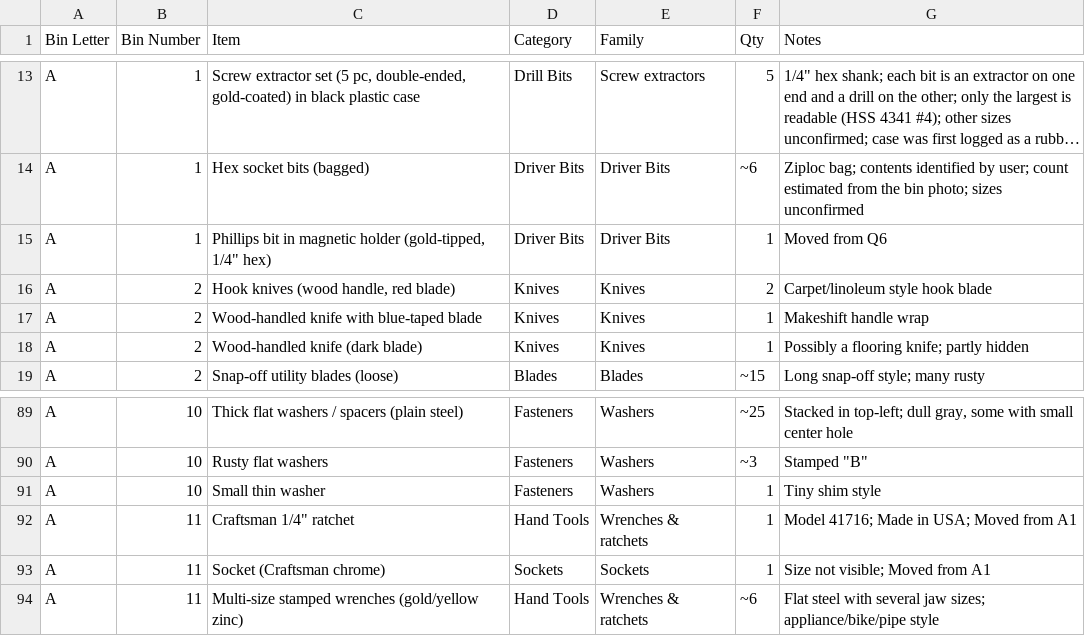
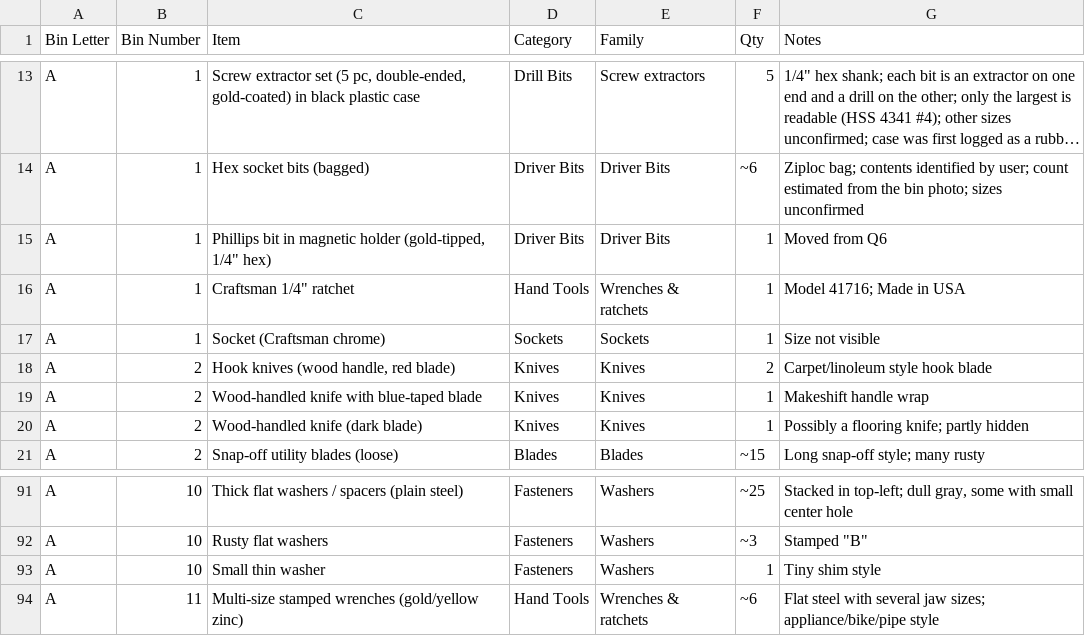
Before and after one commit to rhkim1292/asti-inventory, a CSV file: inventory-detail.csv, drawn as a sheet; only a part is shown, gaps mark what is left out; long unchanged cells end in ….

```diff
--- a/inventory-detail.csv
+++ b/inventory-detail.csv
@@ -15,2 +15,4 @@ A,1,Hex socket bits (bagged),Driver Bits,Driver Bits,~6,Ziploc bag; contents ide
 A,1,"Phillips bit in magnetic holder (gold-tipped, 1/4"" hex)",Driver Bits,Driver Bits,1,Moved from Q6
+A,1,"Craftsman 1/4"" ratchet",Hand Tools,Wrenches & ratchets,1,Model 41716; Made in USA
+A,1,Socket (Craftsman chrome),Sockets,Sockets,1,Size not visible
 A,2,"Hook knives (wood handle, red blade)",Knives,Knives,2,Carpet/linoleum style hook blade
@@ -91,4 +93,2 @@ A,10,Rusty flat washers,Fasteners,Washers,~3,"Stamped ""B"""
 A,10,Small thin washer,Fasteners,Washers,1,Tiny shim style
-A,11,"Craftsman 1/4"" ratchet",Hand Tools,Wrenches & ratchets,1,Model 41716; Made in USA; Moved from A1
-A,11,Socket (Craftsman chrome),Sockets,Sockets,1,Size not visible; Moved from A1
 A,11,Multi-size stamped wrenches (gold/yellow zinc),Hand Tools,Wrenches & ratchets,~6,Flat steel with several jaw sizes; appliance/bike/pipe style
```
Also changed, not shown: consolidation-plan.csv, 1 other file.
